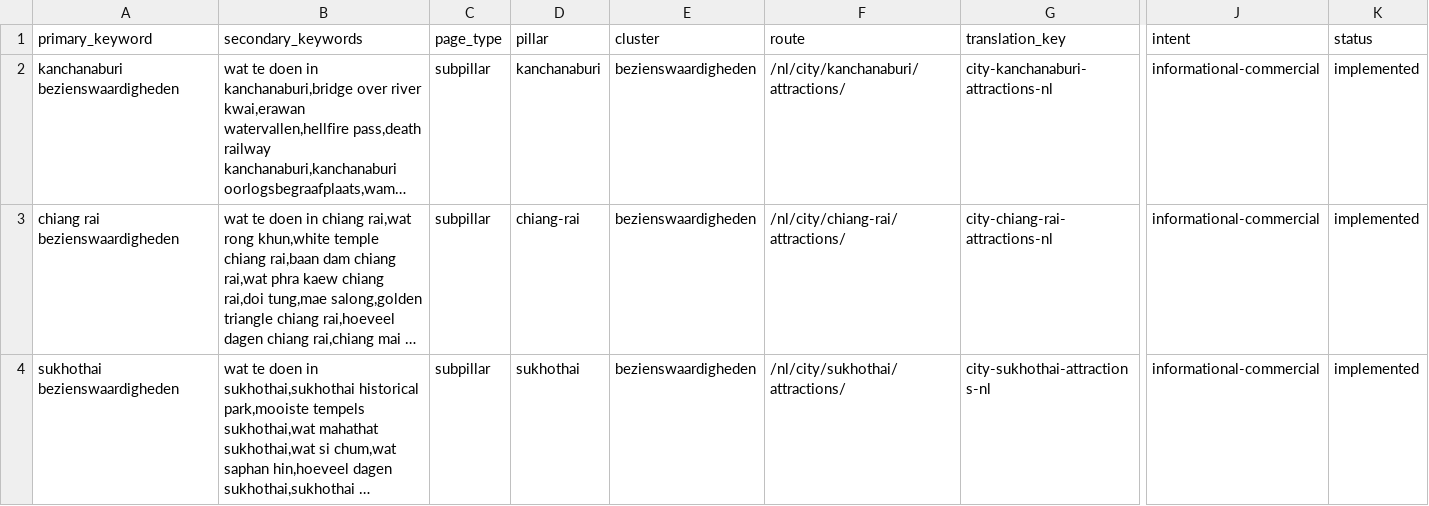
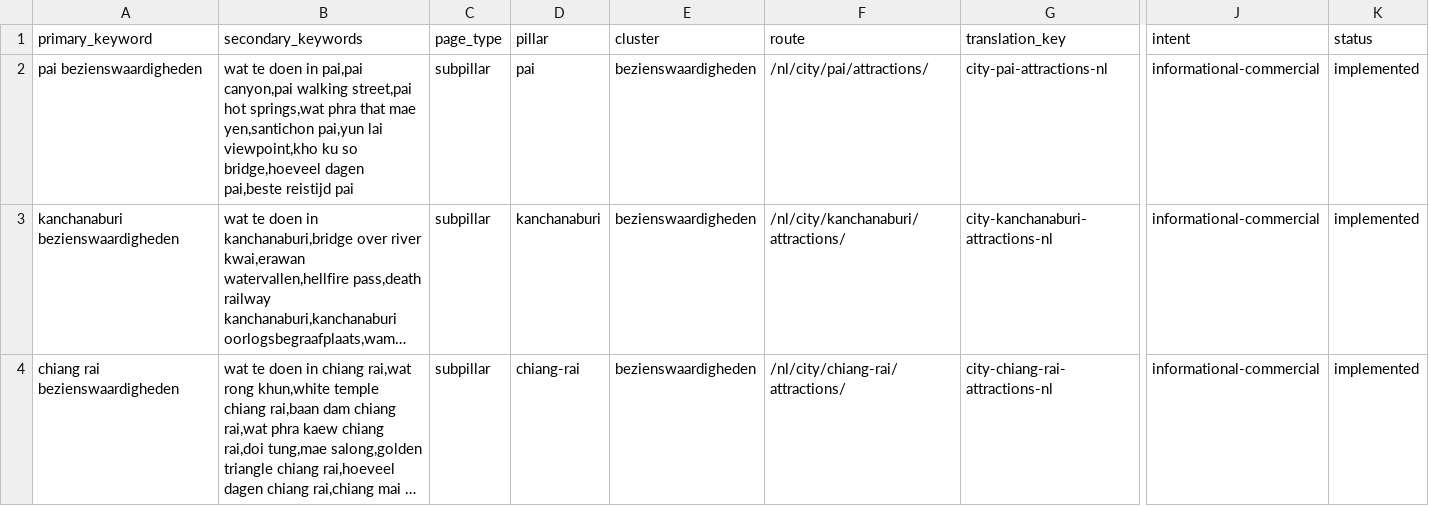
Before and after one commit to MarvinNL046/go2thailand.com, a CSV file: seo/keywords-nl.csv, drawn as a sheet; only a part is shown, gaps mark what is left out; the shorter side is filled out with more unchanged rows; long unchanged cells end in …; rows hold the shown columns only; the diff covers the shown part only; the diff names each change by its address in the sheet, - before the commit and + after, or states it on an @@ line.

Commit message:
feat(nl): optimize Pai attractions owner

```diff
--- a/seo/keywords-nl.csv
+++ b/seo/keywords-nl.csv
+row 2: pai bezienswaardigheden | wat te doen in pai,pai canyon,pai walking street,pai hot springs,wat phra that mae yen,santichon pai,yun lai viewpoint,kho ku so bridge,hoeveel dagen pai,beste reistijd pai | subpillar | pai | bezienswaardigheden | /nl/city/pai/attractions/ | city-pai-attractions-nl | informational-commercial | implemented
```
Also changed, not shown: 2 edited cells elsewhere in this file, seo/inventory/routes.csv, 6 other files.
